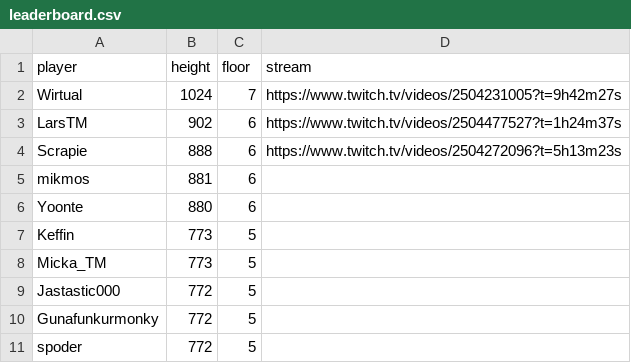
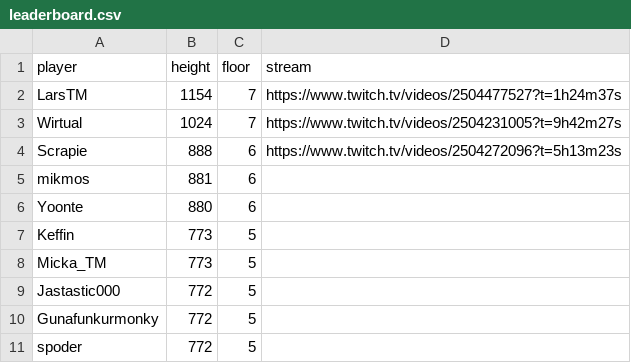
Before and after one commit to papesgit/deepslipleaderboard, a CSV file: leaderboard.csv, drawn as a sheet.

Commit message:
Update leaderboard.csv

```diff
--- a/leaderboard.csv
+++ b/leaderboard.csv
@@ -1,4 +1,4 @@
 player,height,floor,stream
+LarsTM,1154,7,https://www.twitch.tv/videos/2504477527?t=1h24m37s
 Wirtual,1024,7,https://www.twitch.tv/videos/2504231005?t=9h42m27s
-LarsTM,902,6,https://www.twitch.tv/videos/2504477527?t=1h24m37s
 Scrapie,888,6,https://www.twitch.tv/videos/2504272096?t=5h13m23s
```
